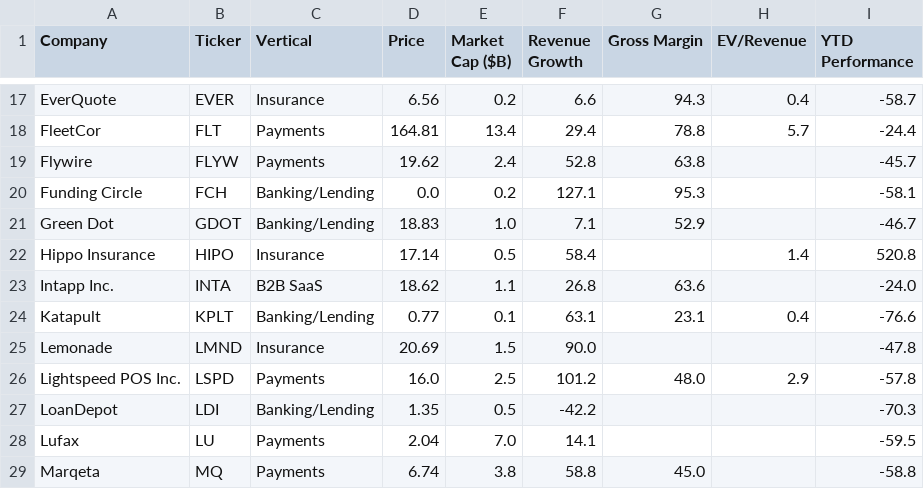
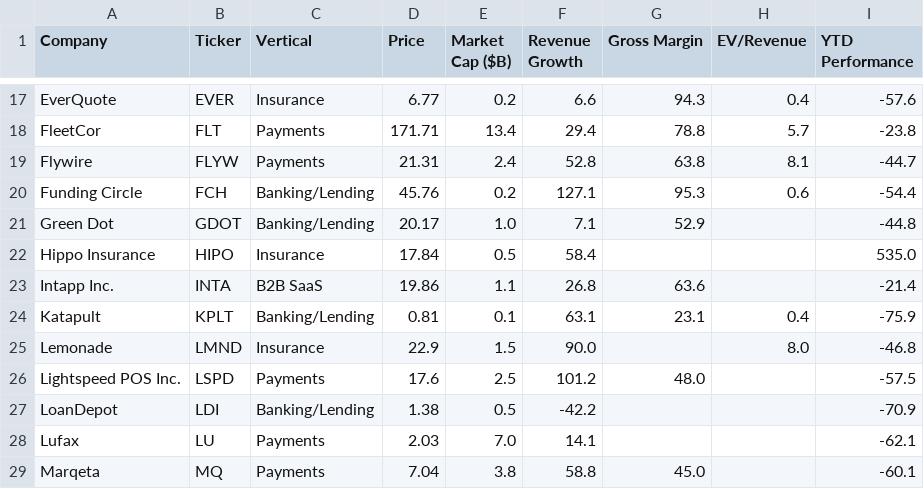
Before and after one commit to AmieRamie/findex, a CSV file: FinTech_key_data_output.csv, drawn as a sheet; only a part is shown, gaps mark what is left out; the diff covers the shown part only; the diff names each change by its address in the sheet, - before the commit and + after, or states it on an @@ line.

```diff
--- a/FinTech_key_data_output.csv
+++ b/FinTech_key_data_output.csv
-D17 (Price): 6.56
+D17 (Price): 6.77
-I17 (YTD Performance): -58.7
+I17 (YTD Performance): -57.6
-D18 (Price): 164.81
+D18 (Price): 171.71
-I18 (YTD Performance): -24.4
+I18 (YTD Performance): -23.8
-D19 (Price): 19.62
+D19 (Price): 21.31
-H19 (EV/Revenue): (empty)
+H19 (EV/Revenue): 8.1
-I19 (YTD Performance): -45.7
+I19 (YTD Performance): -44.7
-D20 (Price): 0.0
+D20 (Price): 45.76
-H20 (EV/Revenue): (empty)
+H20 (EV/Revenue): 0.6
-I20 (YTD Performance): -58.1
+I20 (YTD Performance): -54.4
-D21 (Price): 18.83
+D21 (Price): 20.17
-I21 (YTD Performance): -46.7
+I21 (YTD Performance): -44.8
-D22 (Price): 17.14
+D22 (Price): 17.84
-H22 (EV/Revenue): 1.4
+H22 (EV/Revenue): (empty)
-I22 (YTD Performance): 520.8
+I22 (YTD Performance): 535.0
-D23 (Price): 18.62
+D23 (Price): 19.86
-I23 (YTD Performance): -24.0
+I23 (YTD Performance): -21.4
-D24 (Price): 0.77
+D24 (Price): 0.81
-I24 (YTD Performance): -76.6
+I24 (YTD Performance): -75.9
-D25 (Price): 20.69
+D25 (Price): 22.9
-H25 (EV/Revenue): (empty)
+H25 (EV/Revenue): 8.0
-I25 (YTD Performance): -47.8
+I25 (YTD Performance): -46.8
-D26 (Price): 16.0
+D26 (Price): 17.6
-H26 (EV/Revenue): 2.9
+H26 (EV/Revenue): (empty)
-I26 (YTD Performance): -57.8
+I26 (YTD Performance): -57.5
-D27 (Price): 1.35
+D27 (Price): 1.38
-I27 (YTD Performance): -70.3
+I27 (YTD Performance): -70.9
-D28 (Price): 2.04
+D28 (Price): 2.03
-I28 (YTD Performance): -59.5
+I28 (YTD Performance): -62.1
-D29 (Price): 6.74
+D29 (Price): 7.04
-I29 (YTD Performance): -58.8
+I29 (YTD Performance): -60.1
```
Also changed, not shown: 110 edited cells elsewhere in this file.
